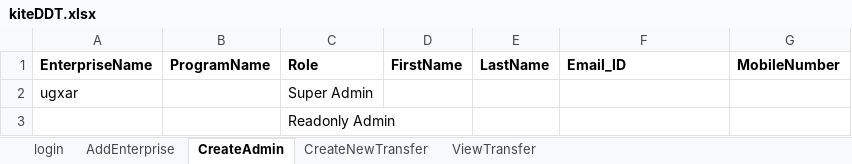
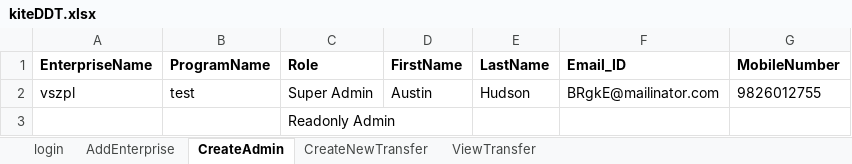
Before and after one commit to dsfalcon/Falcon-automation-test, an Excel workbook: datafiles/kiteDDT.xlsx, sheet CreateAdmin, drawn as a sheet; values as stored, in another font and other column widths than the file's, no borders; the diff names each change by its address in the sheet, - before the commit and + after, or states it on an @@ line.

```diff
--- a/datafiles/kiteDDT.xlsx (sheet CreateAdmin)
+++ b/datafiles/kiteDDT.xlsx (sheet CreateAdmin)
-A2 (EnterpriseName): ugxar
+A2 (EnterpriseName): vszpl
-B2 (ProgramName): (empty)
+B2 (ProgramName): test
-D2 (FirstName): (empty)
+D2 (FirstName): Austin
-E2 (LastName): (empty)
+E2 (LastName): Hudson
-F2 (Email_ID): (empty)
+F2 (Email_ID): BRgkE@mailinator.com
-G2 (MobileNumber): (empty)
+G2 (MobileNumber): 9826012755
```
Also changed, not shown: sheet CreateNewTransfer, sheet AddEnterprise, 24 other files.
